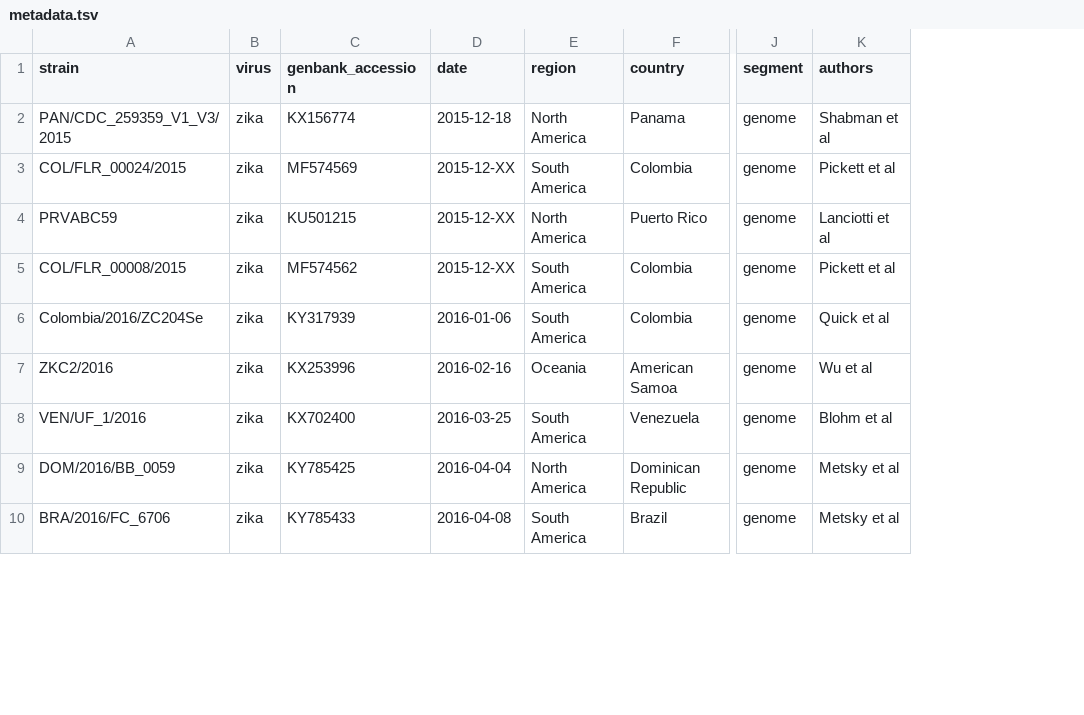
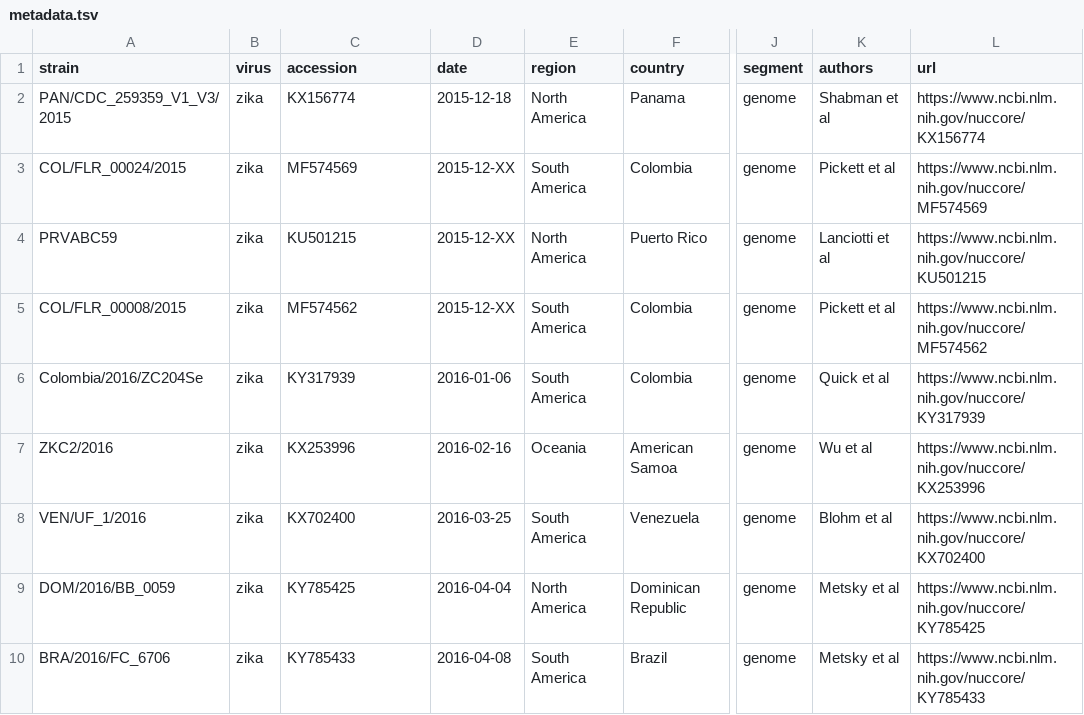
Before and after one commit to nextstrain/zika, a TSV file: phylogenetic/example_data/metadata.tsv, drawn as a sheet; only a part is shown, gaps mark what is left out; the diff names each change by its address in the sheet, - before the commit and + after, or states it on an @@ line.

Commit message:
Update example data

```diff
--- a/phylogenetic/example_data/metadata.tsv
+++ b/phylogenetic/example_data/metadata.tsv
+column L (url), rows 2-10: https://www.ncbi.nlm.nih.gov/nuccore/KX156774 | https://www.ncbi.nlm.nih.gov/nuccore/MF574569 | https://www.ncbi.nlm.nih.gov/nuccore/KU501215 | https://www.ncbi.nlm.nih.gov/nuccore/MF574562 | https://www.ncbi.nlm.nih.gov/nuccore/KY317939 | https://www.ncbi.nlm.nih.gov/nuccore/KX253996 | https://www.ncbi.nlm.nih.gov/nuccore/KX702400 | https://www.ncbi.nlm.nih.gov/nuccore/KY785425 | https://www.ncbi.nlm.nih.gov/nuccore/KY785433
-C1: genbank_accession
+C1: accession
```
Also changed, not shown: phylogenetic/example_data/metadata_usvi.tsv.
